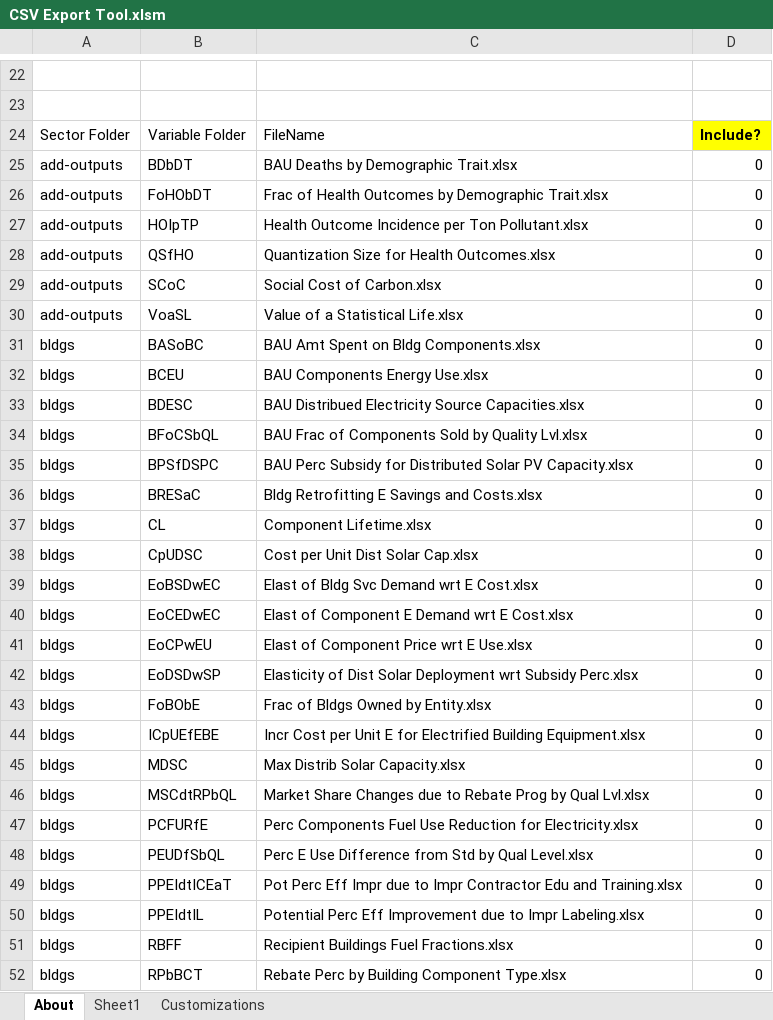
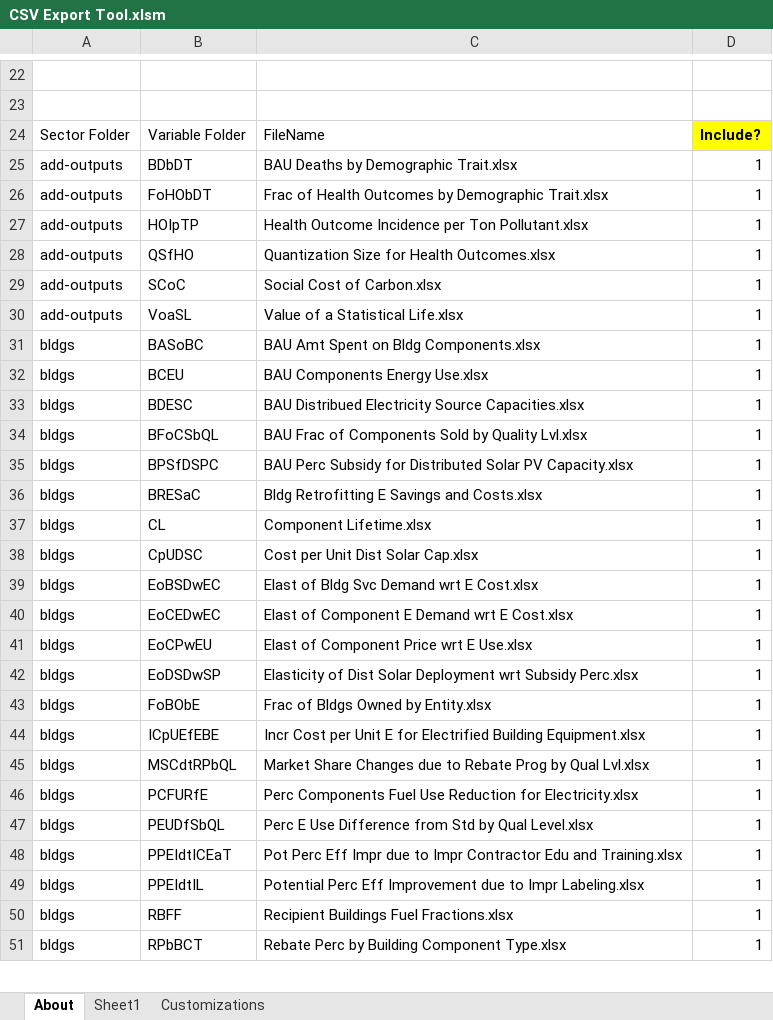
Before and after one commit to EnergyInnovation/eps-southkorea, an Excel workbook: InputData/CSV Export Tool.xlsm, sheet About, drawn as a sheet; only a part is shown, gaps mark what is left out; values as stored, in another font and other column widths than the file's, no borders; charts and pictures and conditional formats not drawn; removed rows and columns are numbered as before the commit, all else as after; the diff covers the shown part only; the diff names each change by its address in the sheet, - before the commit and + after, or states it on an @@ line.

```diff
--- a/InputData/CSV Export Tool.xlsm (sheet About)
+++ b/InputData/CSV Export Tool.xlsm (sheet About)
-D25:D44: 0
+D25:D44: 1
-row 45: bldgs | MDSC | Max Distrib Solar Capacity.xlsx | 0
-D45:D51: 0
+D45:D51: 1
```
Also changed, not shown: 15 added rows, 13 removed rows and 259 edited cells elsewhere in this sheet, sheet Sheet1, formulas that keep their value, InputData/elec/BRPSDbS/BAU RPS Data by Subregion.xlsx, InputData/elec/BTaDLP/BAU Trans and Distr Loss Perc.xlsx, 50 other files.
